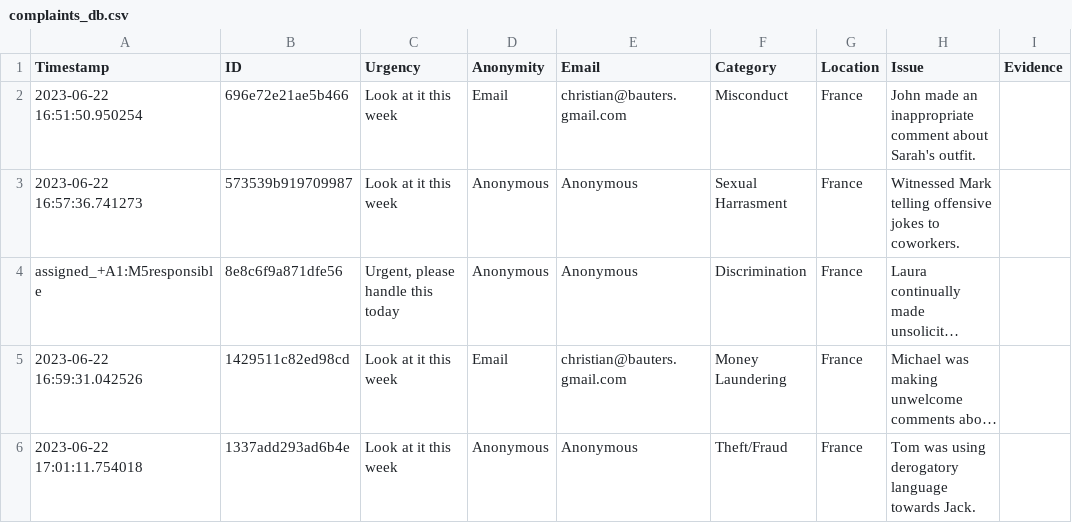
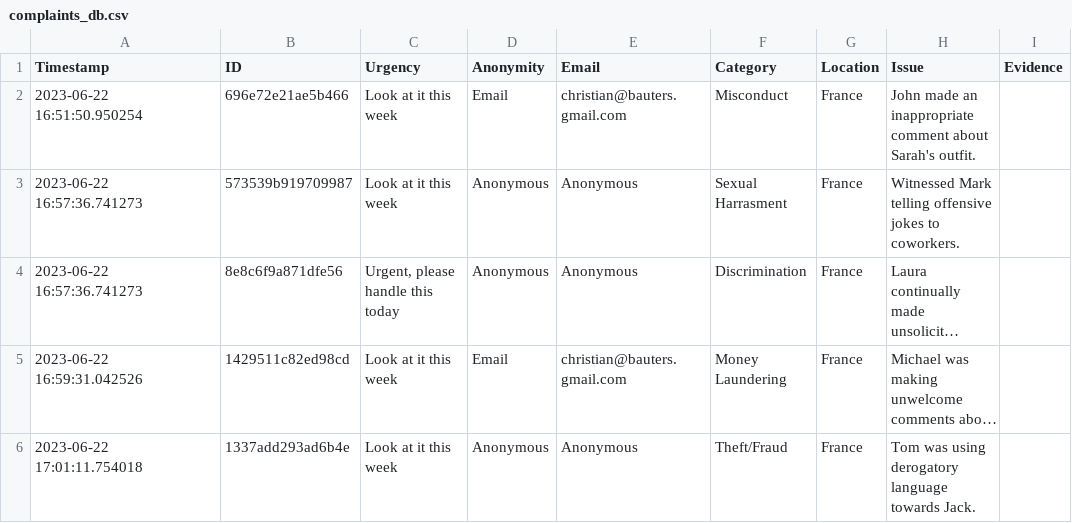
Before and after one commit to noahbu/ESG-Navigator, a CSV file: esg_navigator/data/complaints_db.csv, drawn as a sheet; only a part is shown; long unchanged cells end in …; the diff names each change by its address in the sheet, - before the commit and + after, or states it on an @@ line.

```diff
--- a/esg_navigator/data/complaints_db.csv
+++ b/esg_navigator/data/complaints_db.csv
-A4 (Timestamp): assigned_+A1:M5responsible
+A4 (Timestamp): 2023-06-22 16:57:36.741273
```
Also changed, not shown: 1 other file.
